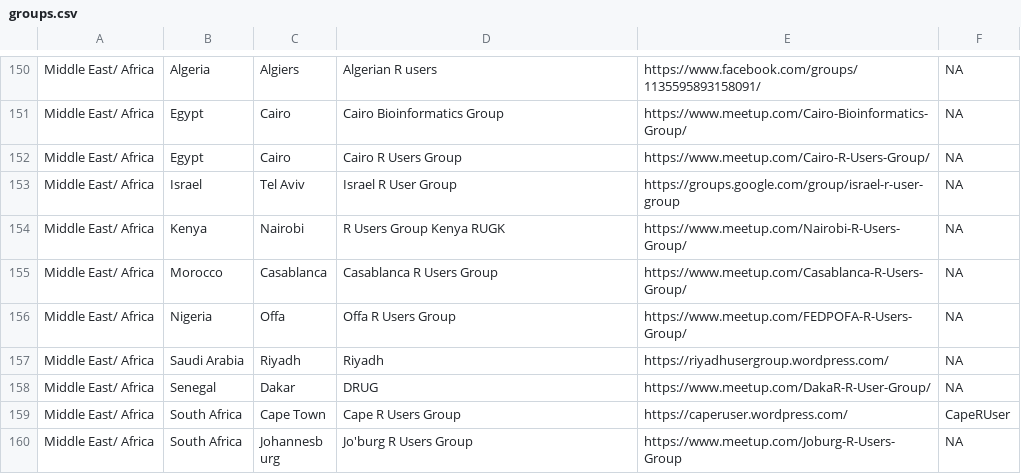
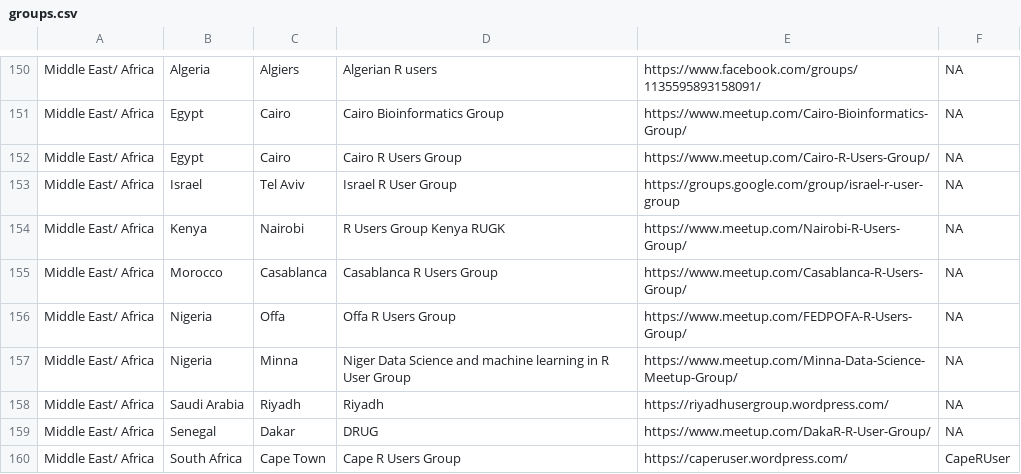
Before and after one commit to tunisrusergroup/meetingsR, a CSV file: groups.csv, drawn as a sheet; only a part is shown, gaps mark what is left out; the shorter side is filled out with more unchanged rows; the diff names each change by its address in the sheet, - before the commit and + after, or states it on an @@ line.

Commit message:
#rstats useR group in Minna, Nigeria.
Thanks to @JobNmadu  (521)

```diff
--- a/groups.csv
+++ b/groups.csv
+row 157: Middle East/ Africa | Nigeria | Minna | Niger Data Science and machine learning in R User Group | https://www.meetup.com/Minna-Data-Science-Meetup-Group/ | NA
```
Also changed, not shown: 4 other files.
